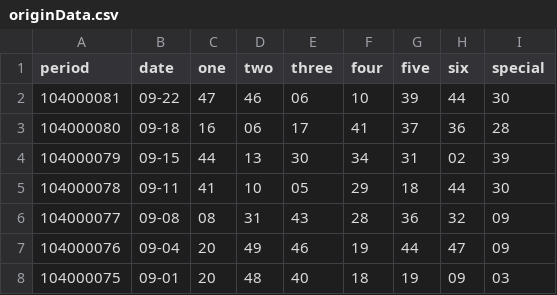
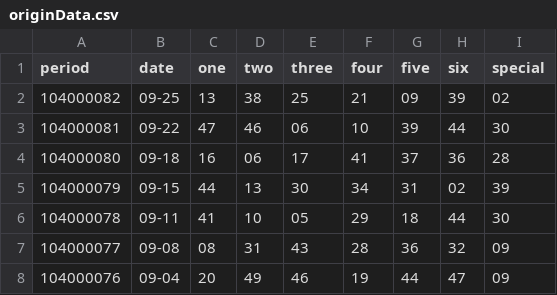
Before and after one commit to BingHongLi/LotteryRecomm, a CSV file: originData.csv, drawn as a sheet; only a part is shown; the shorter side is filled out with more unchanged rows; the diff names each change by its address in the sheet, - before the commit and + after, or states it on an @@ line.

```diff
--- a/originData.csv
+++ b/originData.csv
+row 2: 104000082 | 09-25 | 13 | 38 | 25 | 21 | 09 | 39 | 02
```
Also changed, not shown: 3 other files.
